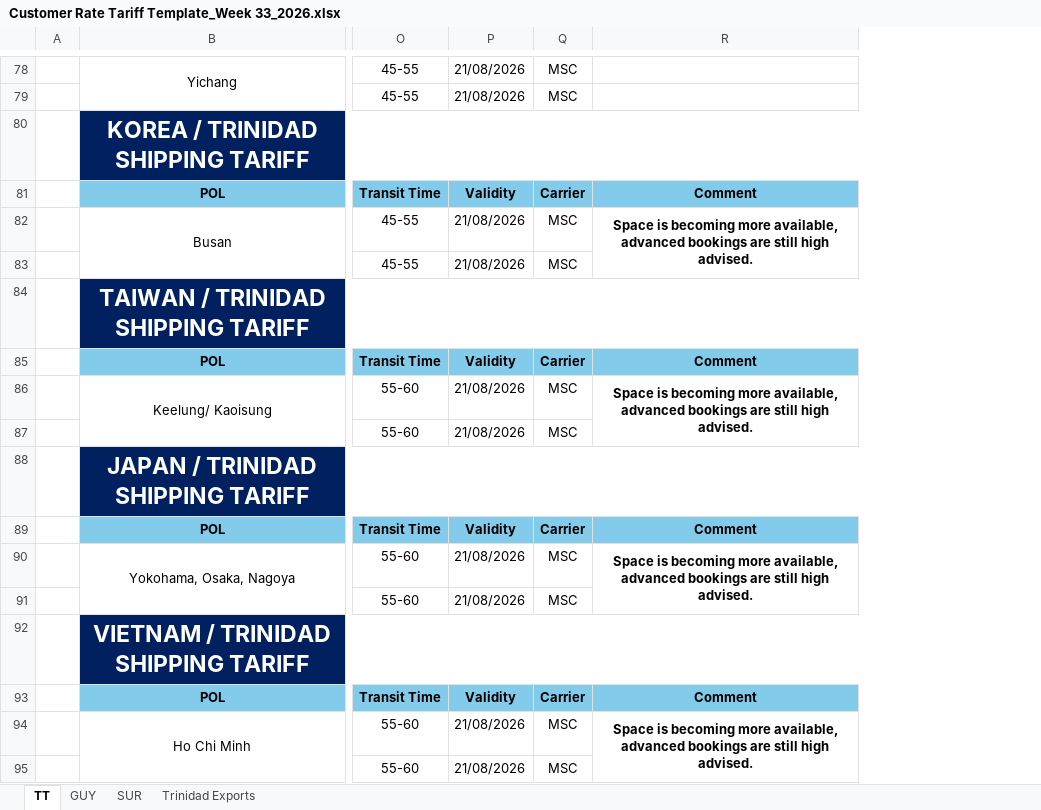
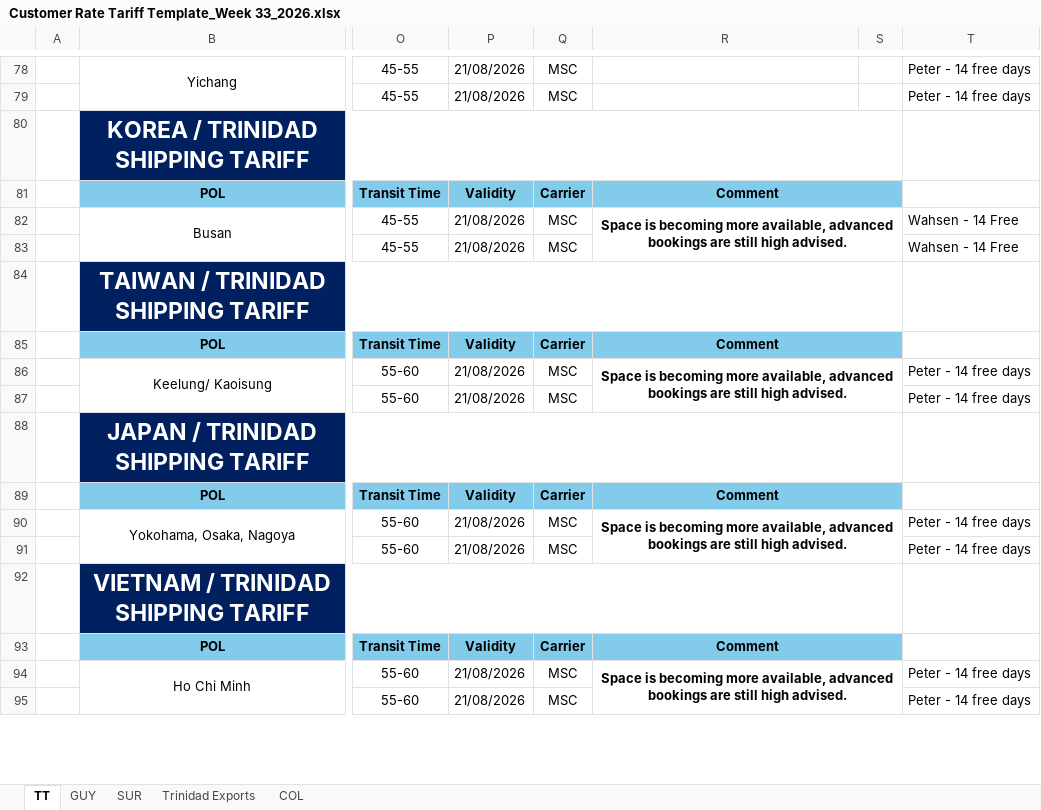
Before and after one commit to CubbyCargo/FCl-rates, an Excel workbook: Customer Rate Tariff Template_Week 33_2026.xlsx, sheet TT, drawn as a sheet; only a part is shown, gaps mark what is left out; values as stored, in another font and other column widths than the file's, no borders; charts and pictures not drawn; 1 other sheet too large or unreadable and not compared; the diff covers the shown part only; the diff names each change by its address in the sheet, - before the commit and + after, or states it on an @@ line.

```diff
--- a/Customer Rate Tariff Template_Week 33_2026.xlsx (sheet TT)
+++ b/Customer Rate Tariff Template_Week 33_2026.xlsx (sheet TT)
+sheet tab: COL
+column S, empty
+column T, rows 78-95: Peter - 14 free days | Peter - 14 free days |  |  | Wahsen - 14 Free | Wahsen - 14 Free |  |  | Peter - 14 free days | Peter - 14 free days |  |  | Peter - 14 free days | Peter - 14 free days |  |  | Peter - 14 free days | Peter - 14 free days
+R81:S81 merged
+R85:S85 merged
+R89:S89 merged
+R93:S93 merged
```
Also changed, not shown: 5 added rows and merged cells elsewhere in this sheet, sheet SUR, sheet Trinidad Exports, formulas that keep their value, hidden cells, charts or pictures.
